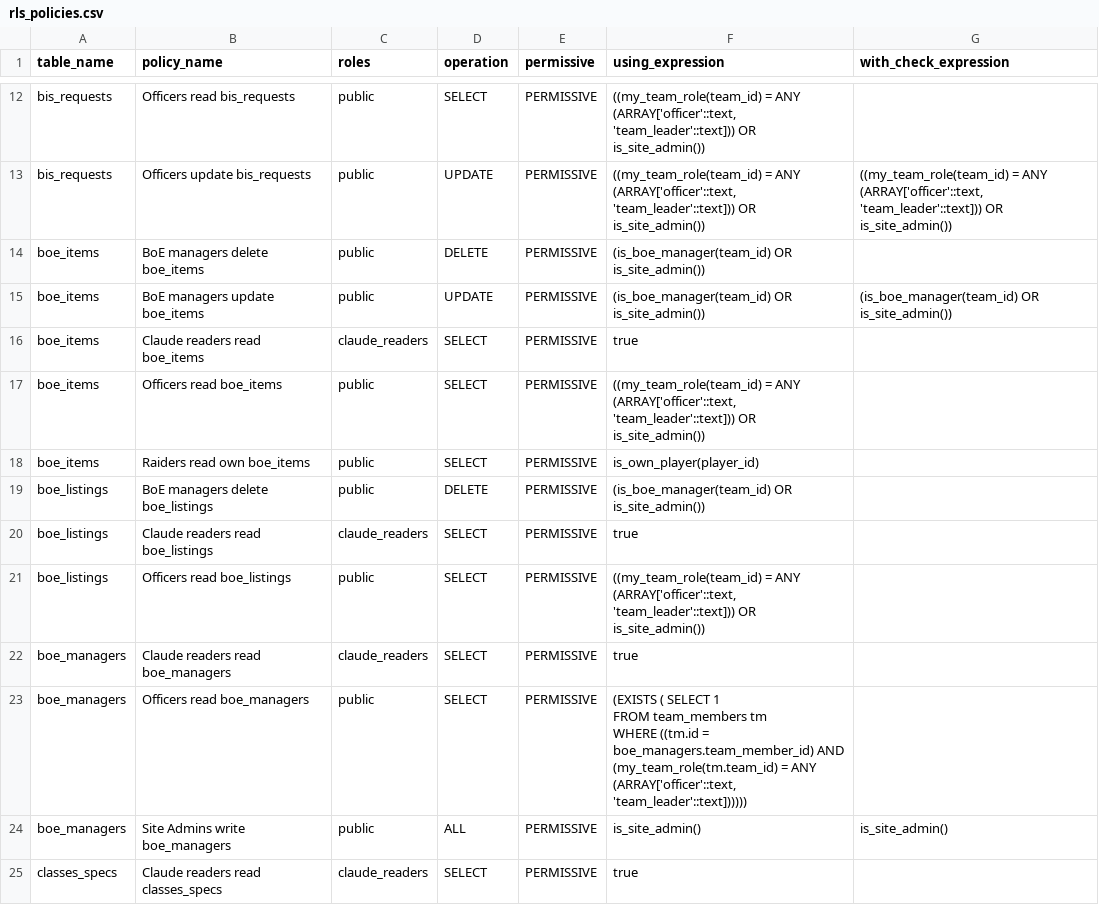
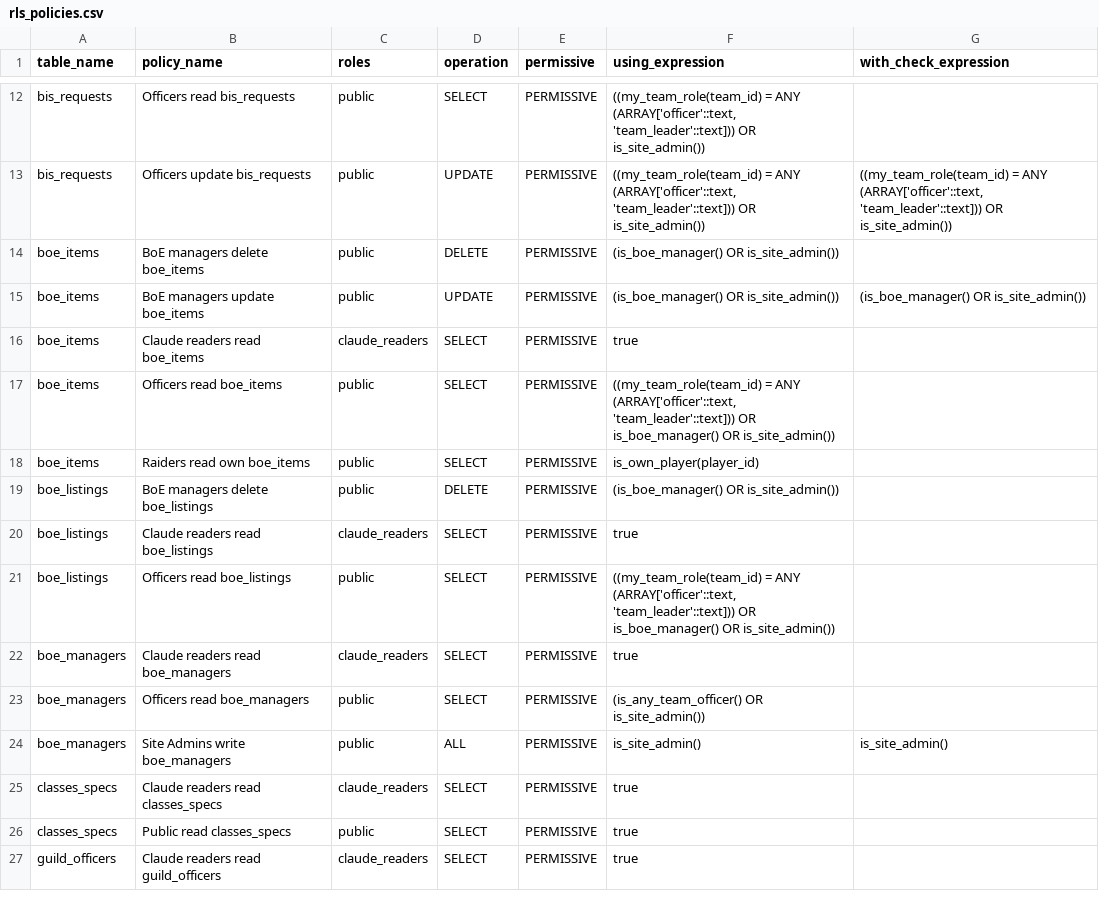
Before and after one commit to katogaming88/Phoenix-Roster, a CSV file: docs/rls_policies.csv, drawn as a sheet; only a part is shown, gaps mark what is left out; the shorter side is filled out with more unchanged rows.

```diff
--- a/docs/rls_policies.csv
+++ b/docs/rls_policies.csv
@@ -17,14 +17,12 @@ bis_requests,Officers read bis_requests,public,SELECT,PERMISSIVE,"((my_team_role
 bis_requests,Officers update bis_requests,public,UPDATE,PERMISSIVE,"((my_team_role(team_id) = ANY (ARRAY['officer'::text, 'team_leader'::text])) OR is_site_admin())","((my_team_role(team_id) = ANY (ARRAY['officer'::text, 'team_leader'::text])) OR is_site_admin())"
-boe_items,BoE managers delete boe_items,public,DELETE,PERMISSIVE,(is_boe_manager(team_id) OR is_site_admin()),
-boe_items,BoE managers update boe_items,public,UPDATE,PERMISSIVE,(is_boe_manager(team_id) OR is_site_admin()),(is_boe_manager(team_id) OR is_site_admin())
+boe_items,BoE managers delete boe_items,public,DELETE,PERMISSIVE,(is_boe_manager() OR is_site_admin()),
+boe_items,BoE managers update boe_items,public,UPDATE,PERMISSIVE,(is_boe_manager() OR is_site_admin()),(is_boe_manager() OR is_site_admin())
 boe_items,Claude readers read boe_items,claude_readers,SELECT,PERMISSIVE,true,
-boe_items,Officers read boe_items,public,SELECT,PERMISSIVE,"((my_team_role(team_id) = ANY (ARRAY['officer'::text, 'team_leader'::text])) OR is_site_admin())",
+boe_items,Officers read boe_items,public,SELECT,PERMISSIVE,"((my_team_role(team_id) = ANY (ARRAY['officer'::text, 'team_leader'::text])) OR is_boe_manager() OR is_site_admin())",
 boe_items,Raiders read own boe_items,public,SELECT,PERMISSIVE,is_own_player(player_id),
-boe_listings,BoE managers delete boe_listings,public,DELETE,PERMISSIVE,(is_boe_manager(team_id) OR is_site_admin()),
+boe_listings,BoE managers delete boe_listings,public,DELETE,PERMISSIVE,(is_boe_manager() OR is_site_admin()),
 boe_listings,Claude readers read boe_listings,claude_readers,SELECT,PERMISSIVE,true,
-boe_listings,Officers read boe_listings,public,SELECT,PERMISSIVE,"((my_team_role(team_id) = ANY (ARRAY['officer'::text, 'team_leader'::text])) OR is_site_admin())",
+boe_listings,Officers read boe_listings,public,SELECT,PERMISSIVE,"((my_team_role(team_id) = ANY (ARRAY['officer'::text, 'team_leader'::text])) OR is_boe_manager() OR is_site_admin())",
 boe_managers,Claude readers read boe_managers,claude_readers,SELECT,PERMISSIVE,true,
-boe_managers,Officers read boe_managers,public,SELECT,PERMISSIVE,"(EXISTS ( SELECT 1
-   FROM team_members tm
-  WHERE ((tm.id = boe_managers.team_member_id) AND (my_team_role(tm.team_id) = ANY (ARRAY['officer'::text, 'team_leader'::text])))))",
+boe_managers,Officers read boe_managers,public,SELECT,PERMISSIVE,(is_any_team_officer() OR is_site_admin()),
 boe_managers,Site Admins write boe_managers,public,ALL,PERMISSIVE,is_site_admin(),is_site_admin()
```
Also changed, not shown: 19 other files.
